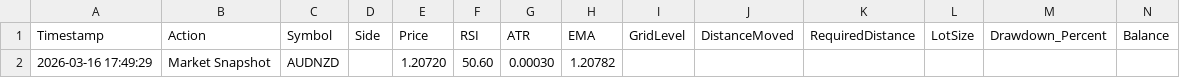
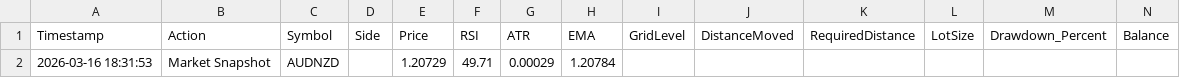
Before and after one commit to RongrotDevPJ/BOT_Trading, a CSV file: Log_HistoryOrder/Analytics_Data/AUDNZD_Analytics.csv, drawn as a sheet; only a part is shown; removed rows and columns are numbered as before the commit, all else as after; rows hold the shown columns only; the diff names each change by its address in the sheet, - before the commit and + after, or states it on an @@ line.

```diff
--- a/Log_HistoryOrder/Analytics_Data/AUDNZD_Analytics.csv
+++ b/Log_HistoryOrder/Analytics_Data/AUDNZD_Analytics.csv
-row 2: 2026-03-16 17:49:29 | Market Snapshot | AUDNZD |  | 1.20720 | 50.60 | 0.00030 | 1.20782
+row 2: 2026-03-16 18:31:53 | Market Snapshot | AUDNZD |  | 1.20729 | 49.71 | 0.00029 | 1.20784
```
Also changed, not shown: Log_HistoryOrder/Analytics_Data/EURGBP_Analytics.csv, Log_HistoryOrder/Analytics_Data/XAUUSD_Analytics.csv, 6 other files.
